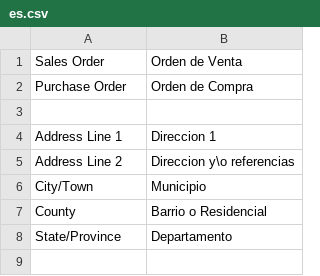
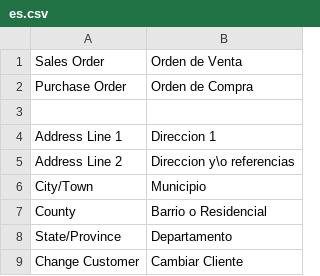
Before and after one commit to AgileShift/gr_tools, a CSV file: gr_tools/translations/es.csv, drawn as a sheet; the diff names each change by its address in the sheet, - before the commit and + after, or states it on an @@ line.

Commit message:
Add Spanish translation for Change Customer

```diff
--- a/gr_tools/translations/es.csv
+++ b/gr_tools/translations/es.csv
+row 9: Change Customer | Cambiar Cliente
```
